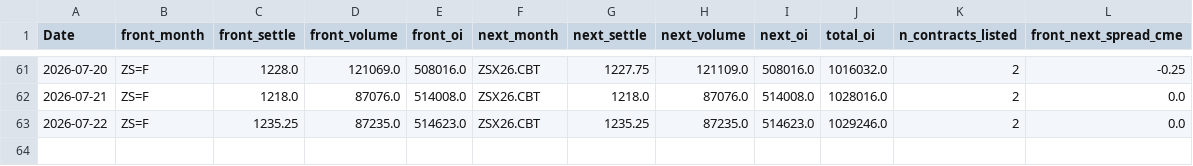
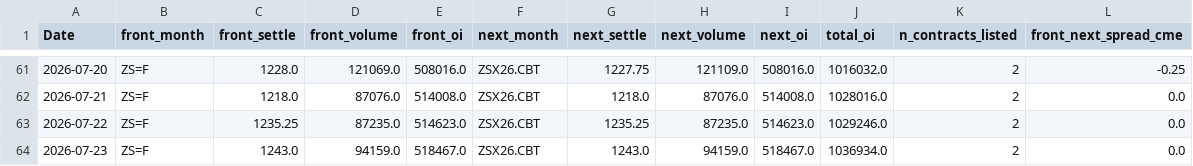
Before and after one commit to Nicotina712/agrocast, a CSV file: data/cme_history.csv, drawn as a sheet; only a part is shown, gaps mark what is left out; the diff names each change by its address in the sheet, - before the commit and + after, or states it on an @@ line.

```diff
--- a/data/cme_history.csv
+++ b/data/cme_history.csv
+row 64: 2026-07-23 | ZS=F | 1243.0 | 94159.0 | 518467.0 | ZSX26.CBT | 1243.0 | 94159.0 | 518467.0 | 1036934.0 | 2 | 0.0
```
Also changed, not shown: artifacts/forecast.csv, data/climate_forecast.csv, 49 other files.
